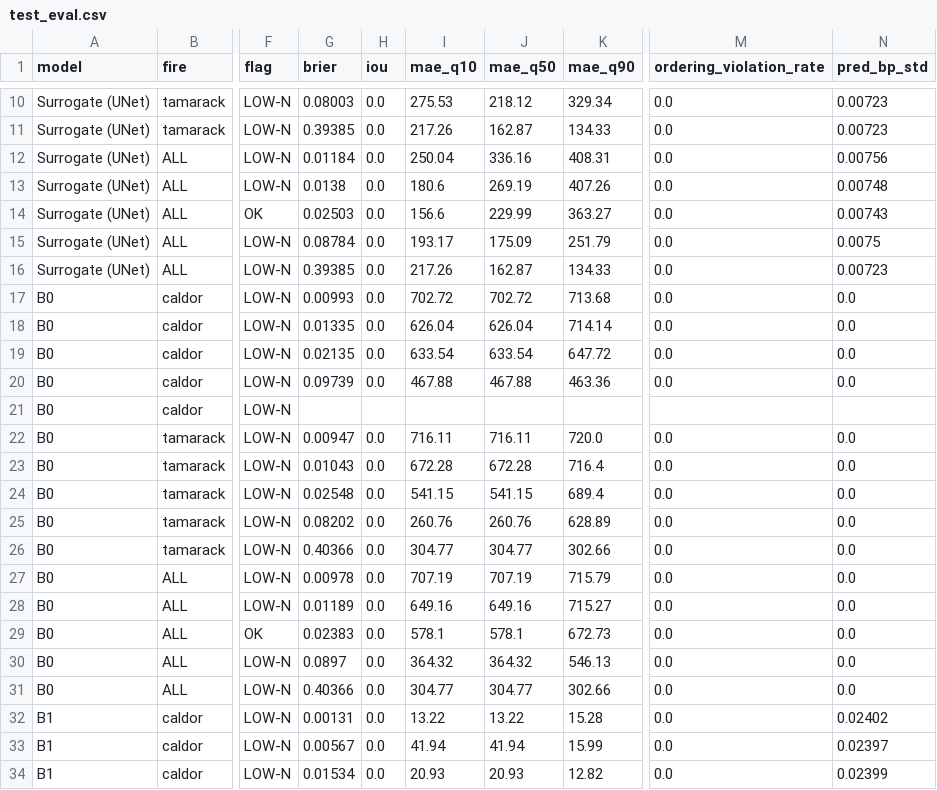
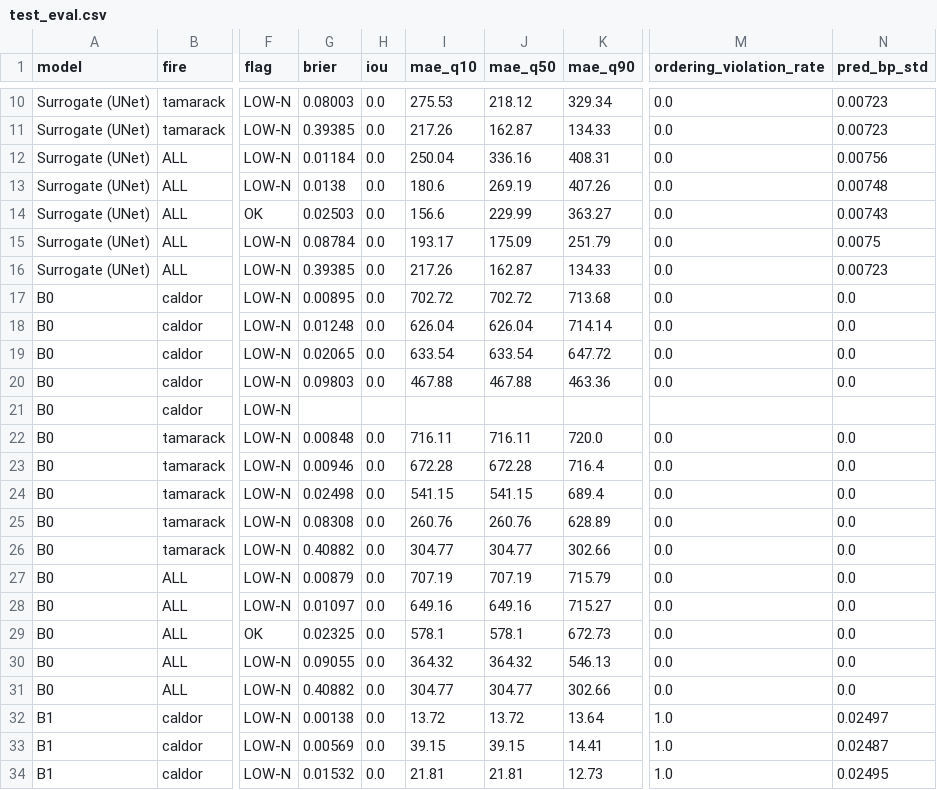
Before and after one commit to miteshsingh7/wildfire_simulation, a CSV file: reports/kaggle_today_dry/test_eval.csv, drawn as a sheet; only a part is shown, gaps mark what is left out; the diff covers the shown part only; the diff names each change by its address in the sheet, - before the commit and + after, or states it on an @@ line.

```diff
--- a/reports/kaggle_today_dry/test_eval.csv
+++ b/reports/kaggle_today_dry/test_eval.csv
-G17 (brier): 0.00993
+G17 (brier): 0.00895
-G18 (brier): 0.01335
+G18 (brier): 0.01248
-G19 (brier): 0.02135
+G19 (brier): 0.02065
-G20 (brier): 0.09739
+G20 (brier): 0.09803
-G22 (brier): 0.00947
+G22 (brier): 0.00848
-G23 (brier): 0.01043
+G23 (brier): 0.00946
-G24 (brier): 0.02548
+G24 (brier): 0.02498
-G25 (brier): 0.08202
+G25 (brier): 0.08308
-G26 (brier): 0.40366
+G26 (brier): 0.40882
-G27 (brier): 0.00978
+G27 (brier): 0.00879
-G28 (brier): 0.01189
+G28 (brier): 0.01097
-G29 (brier): 0.02383
+G29 (brier): 0.02325
-G30 (brier): 0.0897
+G30 (brier): 0.09055
-G31 (brier): 0.40366
+G31 (brier): 0.40882
-G32 (brier): 0.00131
+G32 (brier): 0.00138
-I32 (mae_q10): 13.22
+I32 (mae_q10): 13.72
-J32 (mae_q50): 13.22
+J32 (mae_q50): 13.72
-K32 (mae_q90): 15.28
+K32 (mae_q90): 13.64
-M32:M34 (ordering_violation_rate): 0.0
+M32:M34 (ordering_violation_rate): 1.0
-N32 (pred_bp_std): 0.02402
+N32 (pred_bp_std): 0.02497
-G33 (brier): 0.00567
+G33 (brier): 0.00569
-I33 (mae_q10): 41.94
+I33 (mae_q10): 39.15
-J33 (mae_q50): 41.94
+J33 (mae_q50): 39.15
-K33 (mae_q90): 15.99
+K33 (mae_q90): 14.41
-N33 (pred_bp_std): 0.02397
+N33 (pred_bp_std): 0.02487
-G34 (brier): 0.01534
+G34 (brier): 0.01532
-I34 (mae_q10): 20.93
+I34 (mae_q10): 21.81
-J34 (mae_q50): 20.93
+J34 (mae_q50): 21.81
-K34 (mae_q90): 12.82
+K34 (mae_q90): 12.73
-N34 (pred_bp_std): 0.02399
+N34 (pred_bp_std): 0.02495
```
Also changed, not shown: 79 edited cells elsewhere in this file, reports/test_eval.csv, 11 other files.
